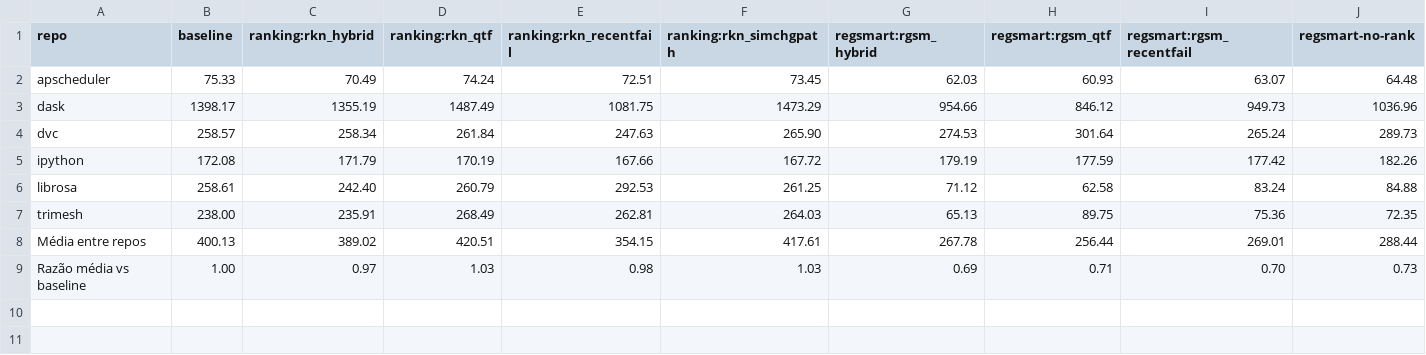
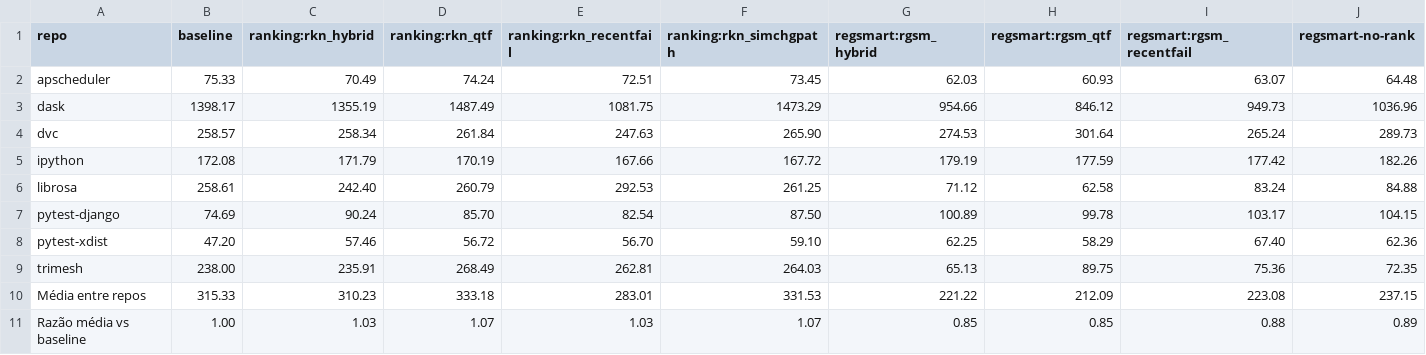
Before and after one commit to leticosta4/regsmart-experiments, a CSV file: data/flaky_mut/metrics/tables/suite_s.csv, drawn as a sheet.

```diff
--- a/data/flaky_mut/metrics/tables/suite_s.csv
+++ b/data/flaky_mut/metrics/tables/suite_s.csv
@@ -6,4 +6,6 @@ ipython,172.08,171.79,170.19,167.66,167.72,179.19,177.59,177.42,182.26
 librosa,258.61,242.40,260.79,292.53,261.25,71.12,62.58,83.24,84.88
+pytest-django,74.69,90.24,85.70,82.54,87.50,100.89,99.78,103.17,104.15
+pytest-xdist,47.20,57.46,56.72,56.70,59.10,62.25,58.29,67.40,62.36
 trimesh,238.00,235.91,268.49,262.81,264.03,65.13,89.75,75.36,72.35
-Média entre repos,400.13,389.02,420.51,354.15,417.61,267.78,256.44,269.01,288.44
-Razão média vs baseline,1.00,0.97,1.03,0.98,1.03,0.69,0.71,0.70,0.73
+Média entre repos,315.33,310.23,333.18,283.01,331.53,221.22,212.09,223.08,237.15
+Razão média vs baseline,1.00,1.03,1.07,1.03,1.07,0.85,0.85,0.88,0.89
```
Also changed, not shown: data/flaky_mut/metrics/tables/apfdc.csv, data/flaky_mut/metrics/tables/apfdc_sd.csv, 35 other files.
